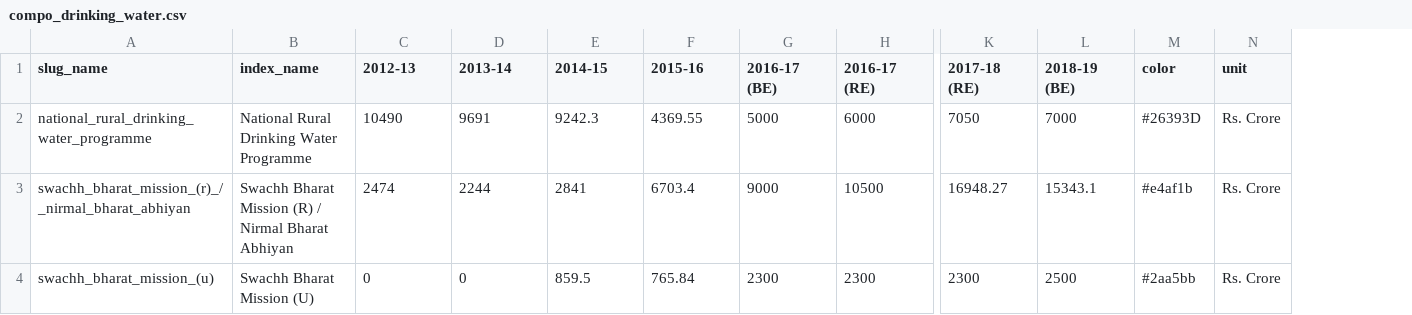
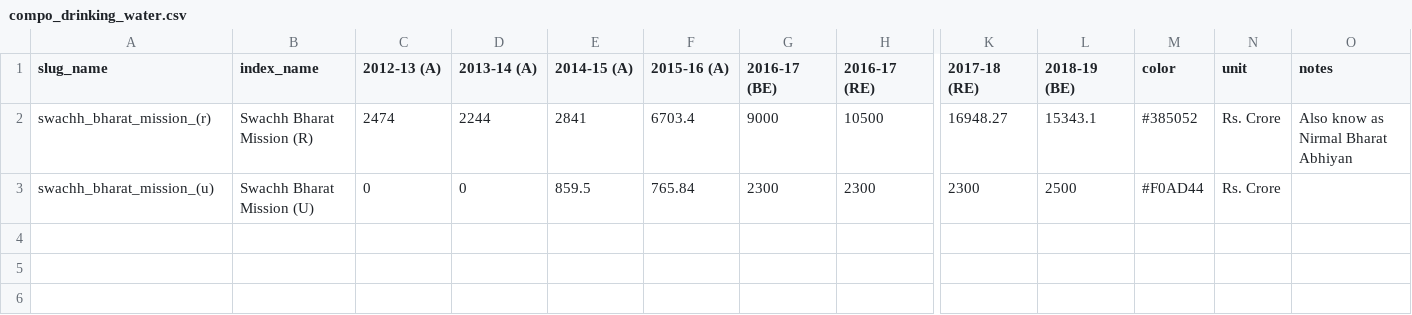
Before and after one commit to cbgaindia/viz-testlabs, a CSV file: visualisations/sector-viz-gen/data/datasets/compo_drinking_water.csv, drawn as a sheet; only a part is shown, gaps mark what is left out; removed rows and columns are numbered as before the commit, all else as after; rows hold the shown columns only; the diff names each change by its address in the sheet, - before the commit and + after, or states it on an @@ line.

```diff
--- a/visualisations/sector-viz-gen/data/datasets/compo_drinking_water.csv
+++ b/visualisations/sector-viz-gen/data/datasets/compo_drinking_water.csv
+column O (notes), row 2: Also know as Nirmal Bharat Abhiyan
-C1: 2012-13
+C1: 2012-13 (A)
-D1: 2013-14
+D1: 2013-14 (A)
-E1: 2014-15
+E1: 2014-15 (A)
-F1: 2015-16
+F1: 2015-16 (A)
-row 2: national_rural_drinking_water_programme | National Rural Drinking Water Programme | 10490 | 9691 | 9242.3 | 4369.55 | 5000 | 6000 | 7050 | 7000 | #26393D | Rs. Crore
-A2 (slug_name): swachh_bharat_mission_(r)_/_nirmal_bharat_abhiyan
+A2 (slug_name): swachh_bharat_mission_(r)
-B2 (index_name): Swachh Bharat Mission (R) / Nirmal Bharat Abhiyan
+B2 (index_name): Swachh Bharat Mission (R)
-M2 (color): #e4af1b
+M2 (color): #385052
-M3 (color): #2aa5bb
+M3 (color): #F0AD44
```
Also changed, not shown: visualisations/sector-viz-gen/data/datasets/nutrition.csv, visualisations/sector-viz-gen/data/datasets/persons_with_disabilities.csv, 30 other files.
